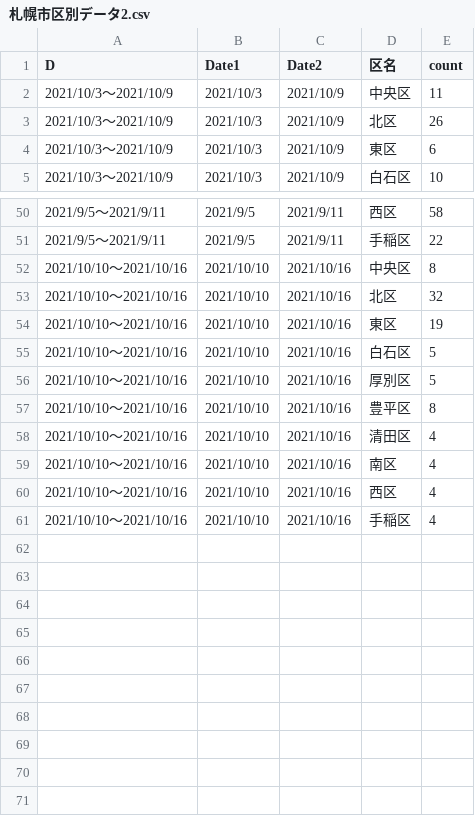
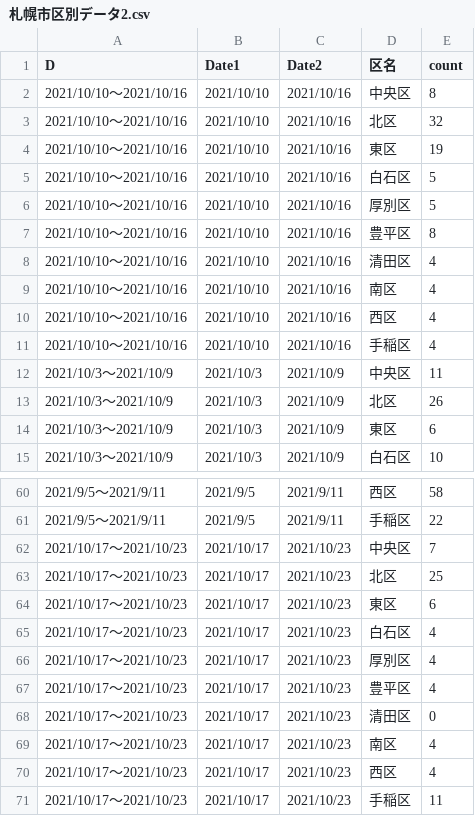
Before and after one commit to tanamym/sapporo_covid_ward, a CSV file: 札幌市区別データ2.csv, drawn as a sheet; only a part is shown, gaps mark what is left out.

Commit message:
Add files via upload

```diff
--- a/札幌市区別データ2.csv
+++ b/札幌市区別データ2.csv
@@ -1,2 +1,12 @@
 "D","Date1","Date2","区名","count"
+"2021/10/10～2021/10/16","2021/10/10","2021/10/16","中央区",8
+"2021/10/10～2021/10/16","2021/10/10","2021/10/16","北区",32
+"2021/10/10～2021/10/16","2021/10/10","2021/10/16","東区",19
+"2021/10/10～2021/10/16","2021/10/10","2021/10/16","白石区",5
+"2021/10/10～2021/10/16","2021/10/10","2021/10/16","厚別区",5
+"2021/10/10～2021/10/16","2021/10/10","2021/10/16","豊平区",8
+"2021/10/10～2021/10/16","2021/10/10","2021/10/16","清田区",4
+"2021/10/10～2021/10/16","2021/10/10","2021/10/16","南区",4
+"2021/10/10～2021/10/16","2021/10/10","2021/10/16","西区",4
+"2021/10/10～2021/10/16","2021/10/10","2021/10/16","手稲区",4
 "2021/10/3～2021/10/9","2021/10/3","2021/10/9","中央区",11
@@ -51,11 +61,11 @@
 "2021/9/5～2021/9/11","2021/9/5","2021/9/11","手稲区",22
-"2021/10/10～2021/10/16","2021/10/10","2021/10/16","中央区",8
-"2021/10/10～2021/10/16","2021/10/10","2021/10/16","北区",32
-"2021/10/10～2021/10/16","2021/10/10","2021/10/16","東区",19
-"2021/10/10～2021/10/16","2021/10/10","2021/10/16","白石区",5
-"2021/10/10～2021/10/16","2021/10/10","2021/10/16","厚別区",5
-"2021/10/10～2021/10/16","2021/10/10","2021/10/16","豊平区",8
-"2021/10/10～2021/10/16","2021/10/10","2021/10/16","清田区",4
-"2021/10/10～2021/10/16","2021/10/10","2021/10/16","南区",4
-"2021/10/10～2021/10/16","2021/10/10","2021/10/16","西区",4
-"2021/10/10～2021/10/16","2021/10/10","2021/10/16","手稲区",4
+"2021/10/17～2021/10/23","2021/10/17","2021/10/23","中央区",7
+"2021/10/17～2021/10/23","2021/10/17","2021/10/23","北区",25
+"2021/10/17～2021/10/23","2021/10/17","2021/10/23","東区",6
+"2021/10/17～2021/10/23","2021/10/17","2021/10/23","白石区",4
+"2021/10/17～2021/10/23","2021/10/17","2021/10/23","厚別区",4
+"2021/10/17～2021/10/23","2021/10/17","2021/10/23","豊平区",4
+"2021/10/17～2021/10/23","2021/10/17","2021/10/23","清田区",0
+"2021/10/17～2021/10/23","2021/10/17","2021/10/23","南区",4
+"2021/10/17～2021/10/23","2021/10/17","2021/10/23","西区",4
+"2021/10/17～2021/10/23","2021/10/17","2021/10/23","手稲区",11
```
